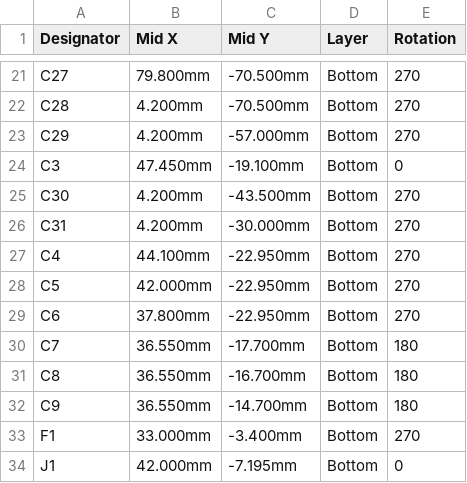
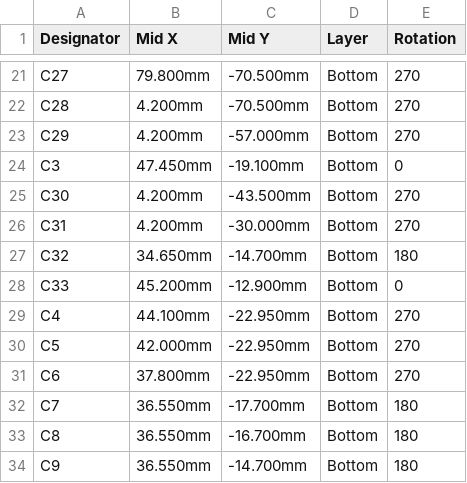
Before and after one commit to worxbend/macropad, a CSV file: pcb/fab/cpl-jlcpcb.csv, drawn as a sheet; only a part is shown, gaps mark what is left out; the shorter side is filled out with more unchanged rows.

Commit message:
Fix the three open electrical points, make CI pass on a fresh checkout
Crystal: X322512MMB4SI (C50430), 10 pF load like the reference part, so the
15 pF capacitors and 1 k series resistor are the reference values again.
5 V rail: C17, C22 and C23 go from 10 uF to 2.2 uF. About 7.5 uF now sits
behind the fuse; USB allows 10 uF at plug-in.
Decoupling: ADC_AVDD and QSPI_IOVDD each get their own 100 nF (C32, C33).
Neither fits in front of its pin; the PCB README says where they sit.

Board rerouted: 797 tracks, 160 vias, 0 unrouted, DRC and ERC clean,
71 machine-placed parts in 22 BOM lines.

check_docs no longer demands build output (cad/.venv, pcb/.build) that a
fresh checkout does not have; that failed the first CI run.

Not built on hardware.

```diff
--- a/pcb/fab/cpl-jlcpcb.csv
+++ b/pcb/fab/cpl-jlcpcb.csv
@@ -26,2 +26,4 @@ C30,4.200mm,-43.500mm,Bottom,270
 C31,4.200mm,-30.000mm,Bottom,270
+C32,34.650mm,-14.700mm,Bottom,180
+C33,45.200mm,-12.900mm,Bottom,0
 C4,44.100mm,-22.950mm,Bottom,270
```
Also changed, not shown: pcb/fab/bom-jlcpcb.csv, 44 other files.
